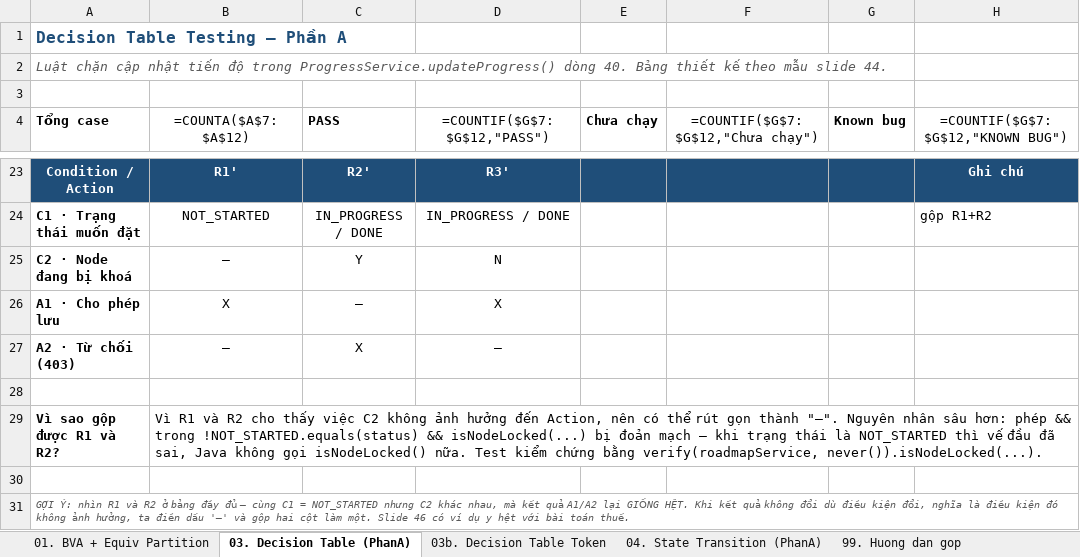
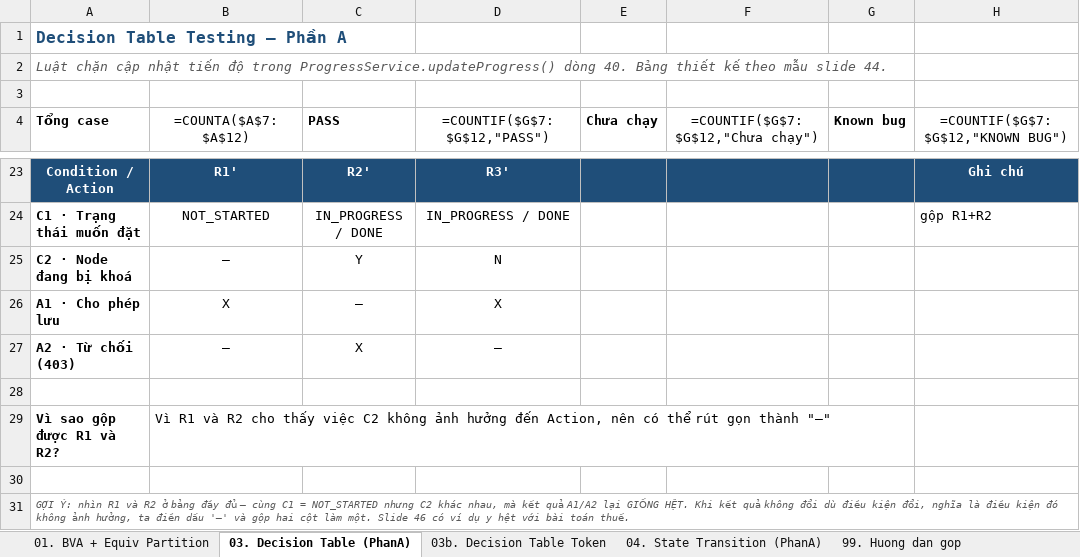
Before and after one commit to phatdayne2005/careercompass, an Excel workbook: BaoCao-PhanA-HopDen.xlsx, sheet 03. Decision Table (PhanA), drawn as a sheet; only a part is shown, gaps mark what is left out; values as stored, in another font and other column widths than the file's, no borders; formulas without a stored value are shown as written; the diff names each change by its address in the sheet, - before the commit and + after, or states it on an @@ line.

Commit message:
docs(report): giữ quy ước rút gọn tối giản logic, trả lại lời văn của người thực hiện
Đổi R3' về (C1 = –, C2 = Y) theo hướng tối giản logic: dấu – đặt ở mọi điều
kiện không ảnh hưởng kết quả. Hệ quả là tổ hợp (Y, Y) khớp cả R2' lẫn R3',
nhưng không sai vì hai cột cùng dẫn tới hành động A2.

Ghi chú dưới bảng nêu rõ đây là lựa chọn có chủ đích và nêu phương án thay
thế (R3' = (N, Y)) nếu muốn các rule không chồng lấn.

Phần trả lời 'vì sao rút gọn được' giữ nguyên văn của người thực hiện; phần
giải thích sâu hơn (đoản mạch &&) tách thành ghi chú riêng bên dưới.

```diff
--- a/BaoCao-PhanA-HopDen.xlsx (sheet 03. Decision Table (PhanA))
+++ b/BaoCao-PhanA-HopDen.xlsx (sheet 03. Decision Table (PhanA))
-B29 (=COUNTA($A$7:$A$12)): …gọn thành "–". Nguyên nhân sâu hơn: phép && trong !NOT_STARTED.equals(status) && isNodeLocked(...) bị đoản mạch — khi trạng thái là NOT_STARTED thì vế đầu đã sai, Java không gọi isNodeLocked() nữa. Test kiểm chứng bằng verify(roadmapService, never()).isNodeLocked(...).
+B29 (=COUNTA($A$7:$A$12)): …gọn thành "–"
```
Also changed, not shown: sheet 03b. Decision Table Token.
